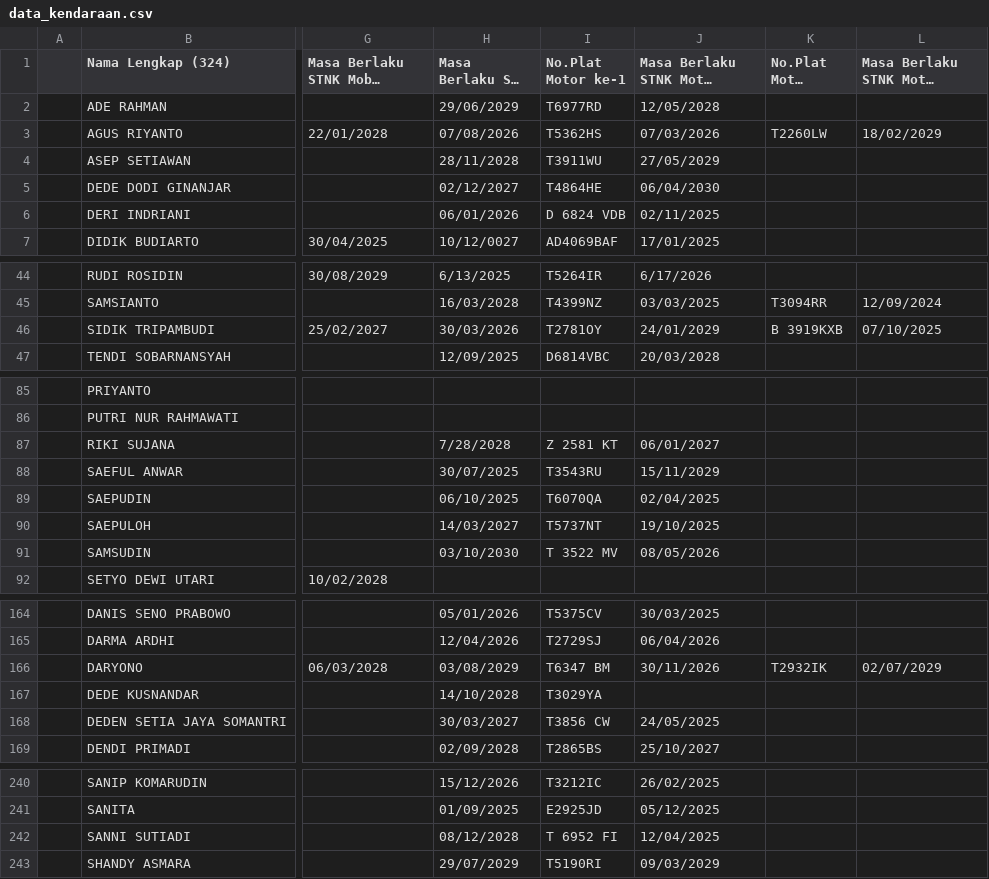
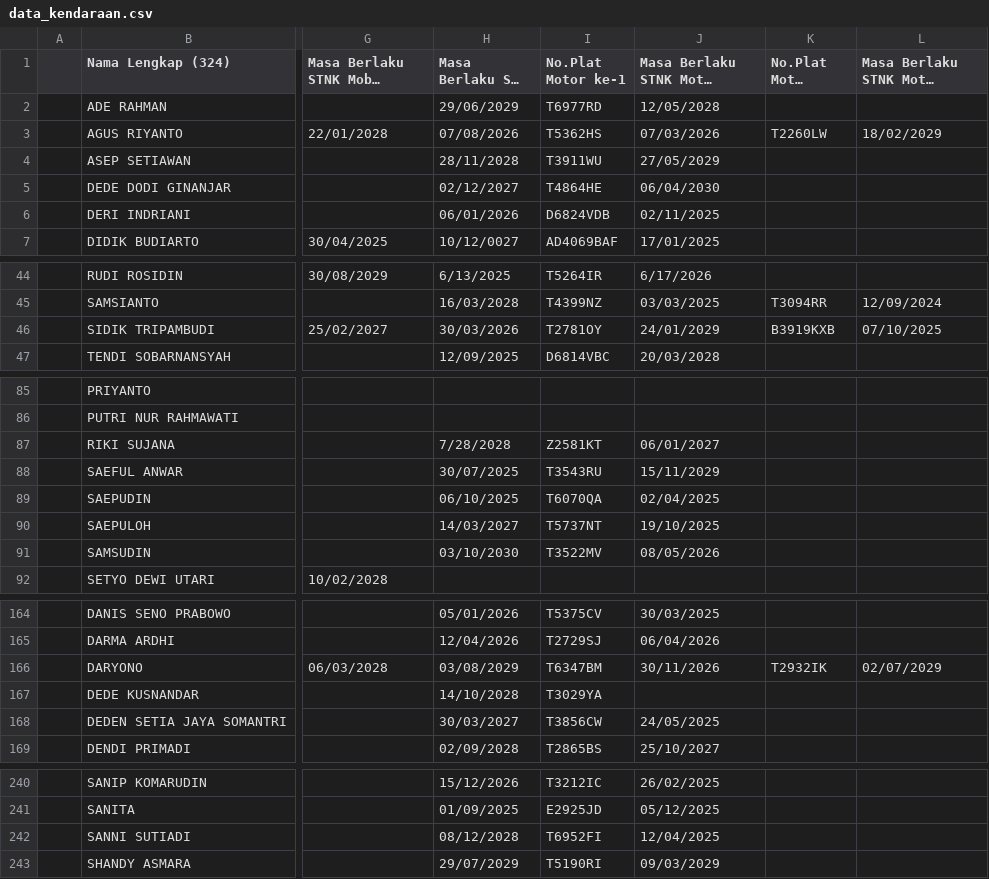
Before and after one commit to alifianr/sidak-test, a CSV file: data_kendaraan.csv, drawn as a sheet; only a part is shown, gaps mark what is left out; long unchanged cells end in …; the diff covers the shown part only; the diff names each change by its address in the sheet, - before the commit and + after, or states it on an @@ line.

```diff
--- a/data_kendaraan.csv
+++ b/data_kendaraan.csv
-I6 (No.Plat Motor ke-1): D 6824 VDB
+I6 (No.Plat Motor ke-1): D6824VDB
-K46 (No.Plat Motor ke-2): B 3919KXB
+K46 (No.Plat Motor ke-2): B3919KXB
-I87 (No.Plat Motor ke-1): Z 2581 KT
+I87 (No.Plat Motor ke-1): Z2581KT
-I91 (No.Plat Motor ke-1): T 3522 MV
+I91 (No.Plat Motor ke-1): T3522MV
-I166 (No.Plat Motor ke-1): T6347 BM
+I166 (No.Plat Motor ke-1): T6347BM
-I168 (No.Plat Motor ke-1): T3856 CW
+I168 (No.Plat Motor ke-1): T3856CW
-I242 (No.Plat Motor ke-1): T 6952 FI
+I242 (No.Plat Motor ke-1): T6952FI
```
Also changed, not shown: 18 edited cells elsewhere in this file, 1 other file.
